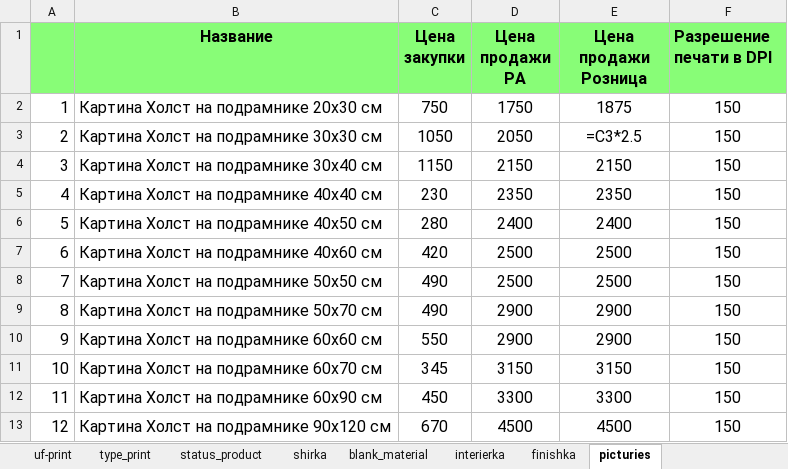
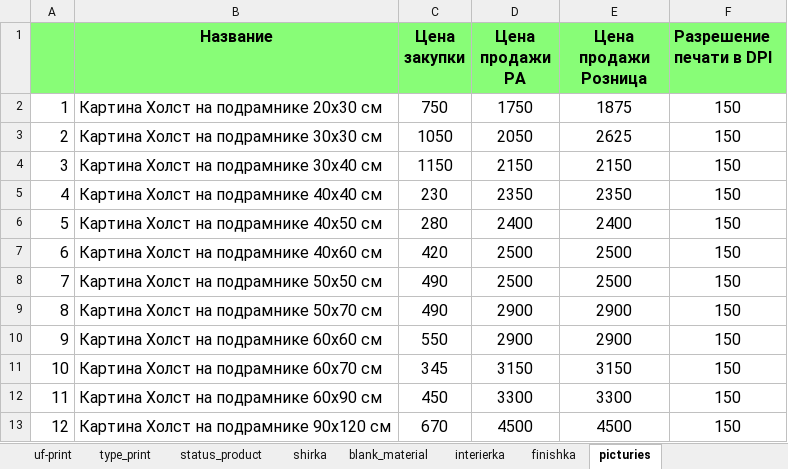
Before and after one commit to Sapov/tiff_django, an Excel workbook: files/management/commands/price.xlsx, sheet picturies, drawn as a sheet; values as stored, in another font and other column widths than the file's, no borders; formulas are shown in place of their values; the diff names each change by its address in the sheet, - before the commit and + after, or states it on an @@ line.

Commit message:
edit price.xlsx - 3

```diff
--- a/files/management/commands/price.xlsx (sheet picturies)
+++ b/files/management/commands/price.xlsx (sheet picturies)
-E3 (Цена продажи Розница): =C3*2.5
+E3 (Цена продажи Розница): 2625
```
Also changed, not shown: sheet interierka.
